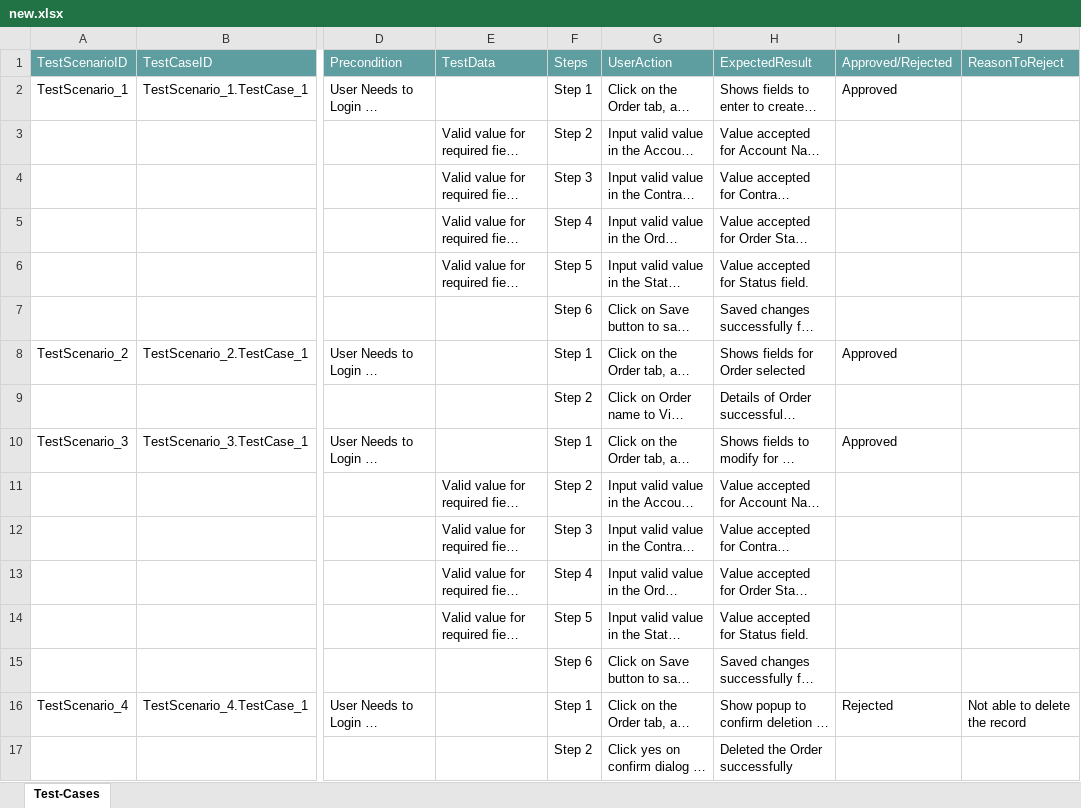
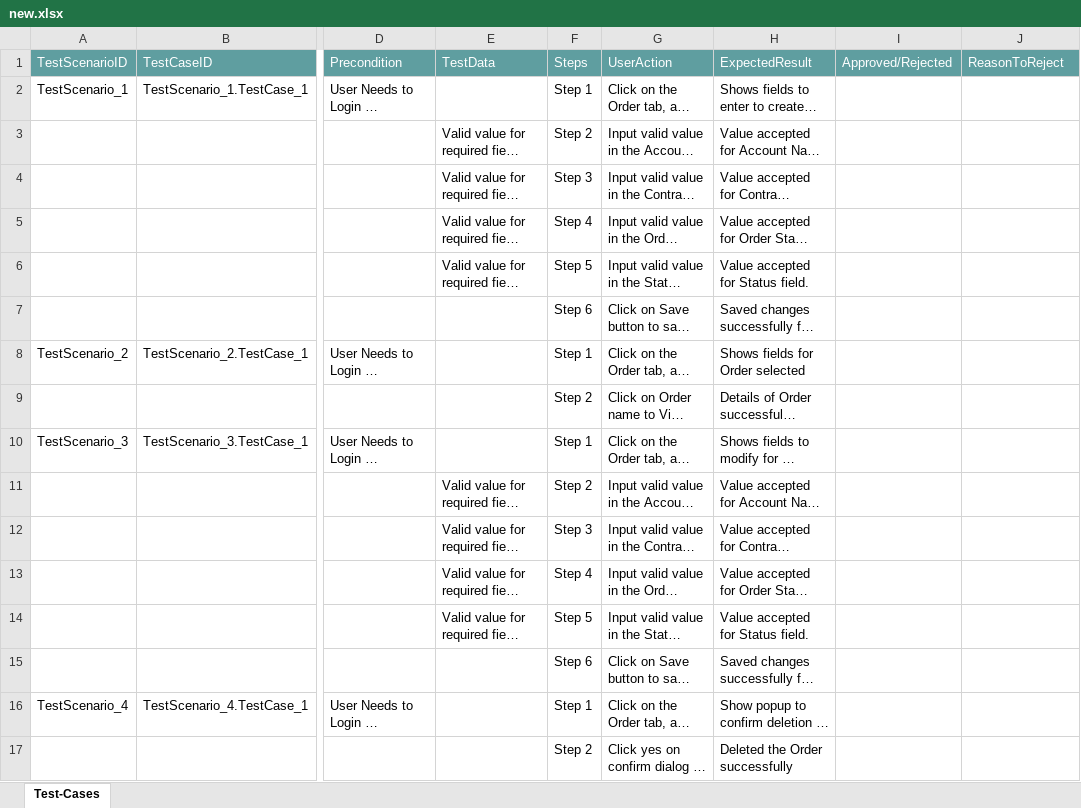
Before and after one commit to ShaikMohamedIrfan/Madhura, an Excel workbook: new.xlsx, sheet Test-Cases, drawn as a sheet; only a part is shown, gaps mark what is left out; long unchanged cells end in …; values as stored, in another font and other column widths than the file's, no borders; table styles not drawn; the diff names each change by its address in the sheet, - before the commit and + after, or states it on an @@ line.

Commit message:
Initial Commit for Verification of Test cases

```diff
--- a/new.xlsx (sheet Test-Cases)
+++ b/new.xlsx (sheet Test-Cases)
-I2: Approved
+I2: (empty)
-I8: Approved
+I8: (empty)
-I10: Approved
+I10: (empty)
-I16: Rejected
+I16: (empty)
-J16: Not able to delete the record
+J16: (empty)
```
